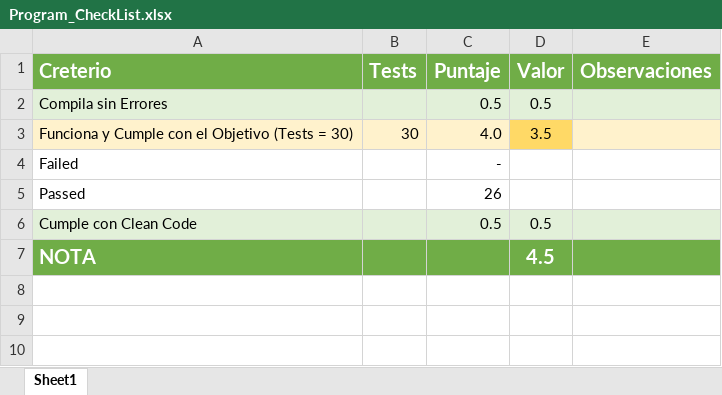
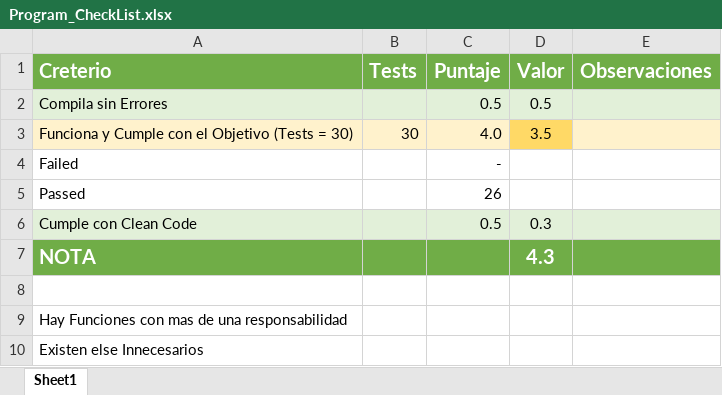
Before and after one commit to Jucer74/ServicesDevelopment, an Excel workbook: Exams/Exam-01/Program_CheckList.xlsx, sheet Sheet1, drawn as a sheet; values as stored, in another font and other column widths than the file's, no borders; conditional formats not drawn; the diff names each change by its address in the sheet, - before the commit and + after, or states it on an @@ line.

Commit message:
Update Program_CheckList.xlsx

```diff
--- a/Exams/Exam-01/Program_CheckList.xlsx (sheet Sheet1)
+++ b/Exams/Exam-01/Program_CheckList.xlsx (sheet Sheet1)
-D6 (Valor): 0.5
+D6 (Valor): 0.3
-D7 (Valor): 4.5
+D7 (Valor): 4.3
+row 8: (empty)
+row 9: Hay Funciones con mas de una responsabilidad
+row 10: Existen else Innecesarios
```
